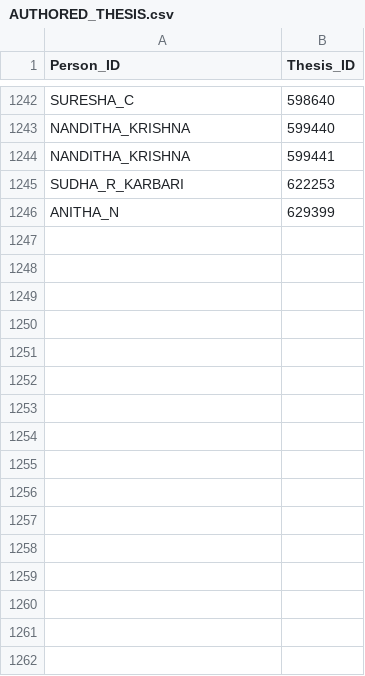
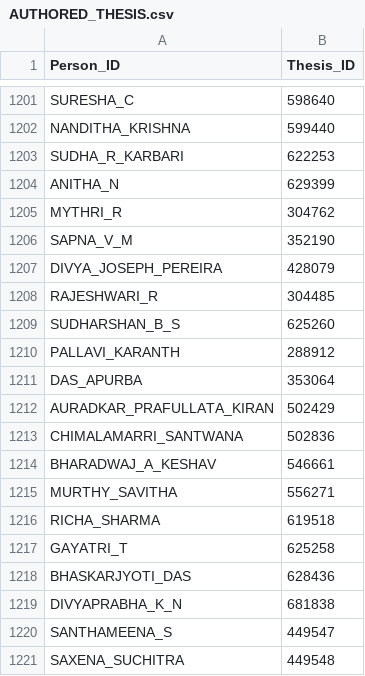
Before and after one commit to Neonishh/SMART, a CSV file: knowledge_graph/csv/Relationships/AUTHORED_THESIS.csv, drawn as a sheet; only a part is shown, gaps mark what is left out; the diff covers the shown part only.

```diff
--- a/knowledge_graph/csv/Relationships/AUTHORED_THESIS.csv
+++ b/knowledge_graph/csv/Relationships/AUTHORED_THESIS.csv
@@ -1243,4 +1202,20 @@ SURESHA_C,598640
 NANDITHA_KRISHNA,599440
-NANDITHA_KRISHNA,599441
 SUDHA_R_KARBARI,622253
 ANITHA_N,629399
+MYTHRI_R,304762
+SAPNA_V_M,352190
+DIVYA_JOSEPH_PEREIRA,428079
+RAJESHWARI_R,304485
+SUDHARSHAN_B_S,625260
+PALLAVI_KARANTH,288912
+DAS_APURBA,353064
+AURADKAR_PRAFULLATA_KIRAN,502429
+CHIMALAMARRI_SANTWANA,502836
+BHARADWAJ_A_KESHAV,546661
+MURTHY_SAVITHA,556271
+RICHA_SHARMA,619518
+GAYATRI_T,625258
+BHASKARJYOTI_DAS,628436
+DIVYAPRABHA_K_N,681838
+SANTHAMEENA_S,449547
+SAXENA_SUCHITRA,449548
```
Also changed, not shown: 14 added rows, 23 removed rows and 16 moved rows elsewhere in this file, knowledge_graph/csv/Nodes/Department.csv, knowledge_graph/csv/Nodes/Grant.csv, 28 other files.
